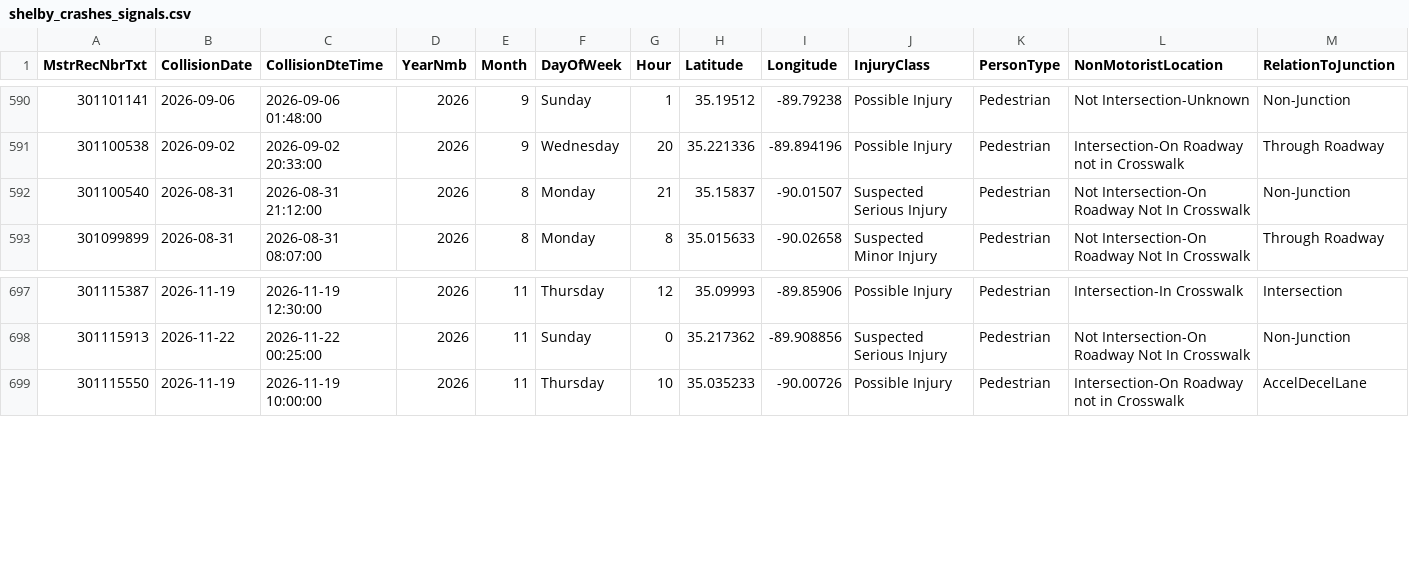
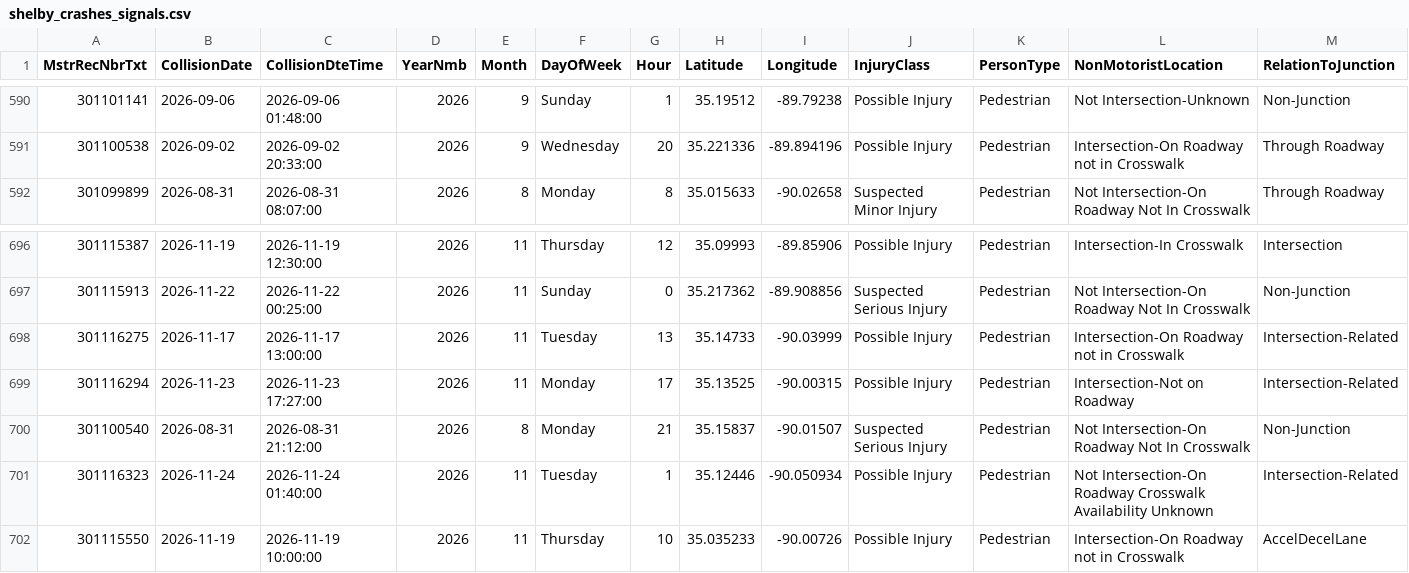
Before and after one commit to sdesai25unc/Memphis-Pedestrian-Incident-Context-Visualizer, a CSV file: data/processed/shelby_crashes_signals.csv, drawn as a sheet; only a part is shown, gaps mark what is left out; rows hold the shown columns only; the diff names each change by its address in the sheet, - before the commit and + after, or states it on an @@ line.

```diff
--- a/data/processed/shelby_crashes_signals.csv
+++ b/data/processed/shelby_crashes_signals.csv
+row 698: 301116275 | 2026-11-17 | 2026-11-17 13:00:00 | 2026 | 11 | Tuesday | 13 | 35.14733 | -90.03999 | Possible Injury | Pedestrian | Intersection-On Roadway not in Crosswalk | Intersection-Related
+row 699: 301116294 | 2026-11-23 | 2026-11-23 17:27:00 | 2026 | 11 | Monday | 17 | 35.13525 | -90.00315 | Possible Injury | Pedestrian | Intersection-Not on Roadway | Intersection-Related
@@ row 592 moved to row 700: 301100540 @@
+row 701: 301116323 | 2026-11-24 | 2026-11-24 01:40:00 | 2026 | 11 | Tuesday | 1 | 35.12446 | -90.050934 | Possible Injury | Pedestrian | Not Intersection-On Roadway Crosswalk Availability Unknown | Intersection-Related
```
Also changed, not shown: data/processed/shelby_crashes_classified.csv, data/processed/shelby_crashes_classified_seg.csv, 18 other files.
